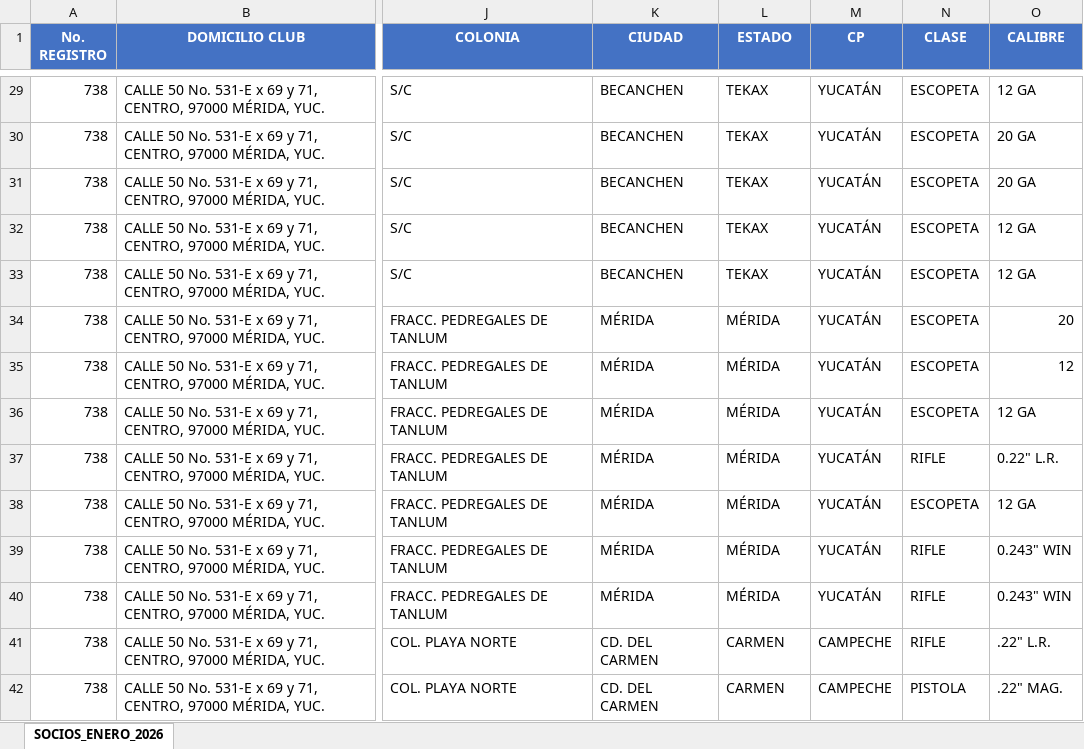
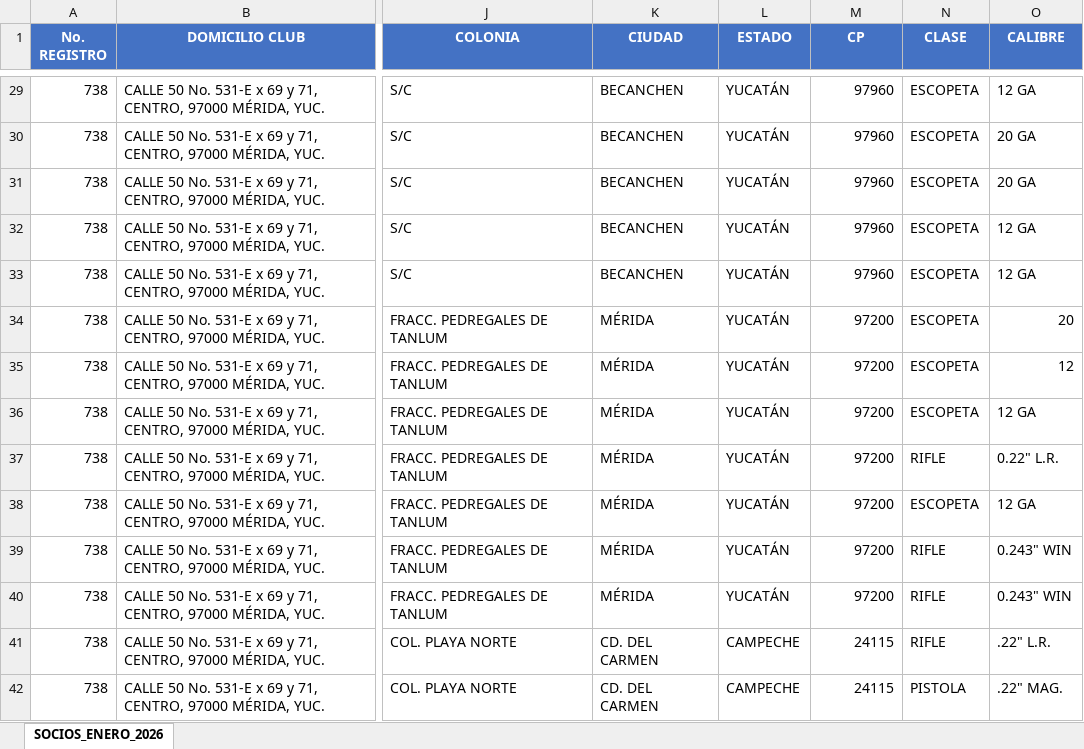
Before and after one commit to smunozsader/club-738-app, an Excel workbook: socios/FUENTE_DE_VERDAD_CLUB_738_ENERO_2026.xlsx, sheet SOCIOS_ENERO_2026, drawn as a sheet; only a part is shown, gaps mark what is left out; values as stored, in another font and other column widths than the file's, no borders; the diff covers the shown part only; the diff names each change by its address in the sheet, - before the commit and + after, or states it on an @@ line.

Commit message:
fix(data): Corregir FUENTE_DE_VERDAD.xlsx - Columnas ESTADO y CP sincronizadas
- ESTADO: 279 registros corregidos (MÉRIDA -> YUCATÁN)
- CP: 286 registros corregidos (códigos postales restaurados)
- Total: 565 correcciones basadas en archivo histórico
- Auditoría post-fix: 0 diferencias encontradas
- Documento: docs/AUDITORIA_FUENTE_VERDAD_17_ENE_2026.md

```diff
--- a/socios/FUENTE_DE_VERDAD_CLUB_738_ENERO_2026.xlsx (sheet SOCIOS_ENERO_2026)
+++ b/socios/FUENTE_DE_VERDAD_CLUB_738_ENERO_2026.xlsx (sheet SOCIOS_ENERO_2026)
-L29:L33 (ESTADO): TEKAX
+L29:L33 (ESTADO): YUCATÁN
-M29:M33 (CP): YUCATÁN
+M29:M33 (CP): 97960
-L34:L40 (ESTADO): MÉRIDA
+L34:L40 (ESTADO): YUCATÁN
-M34:M40 (CP): YUCATÁN
+M34:M40 (CP): 97200
-L41:L42 (ESTADO): CARMEN
+L41:L42 (ESTADO): CAMPECHE
-M41:M42 (CP): CAMPECHE
+M41:M42 (CP): 24115
```
Also changed, not shown: 537 edited cells elsewhere in this sheet, 1 other file.
